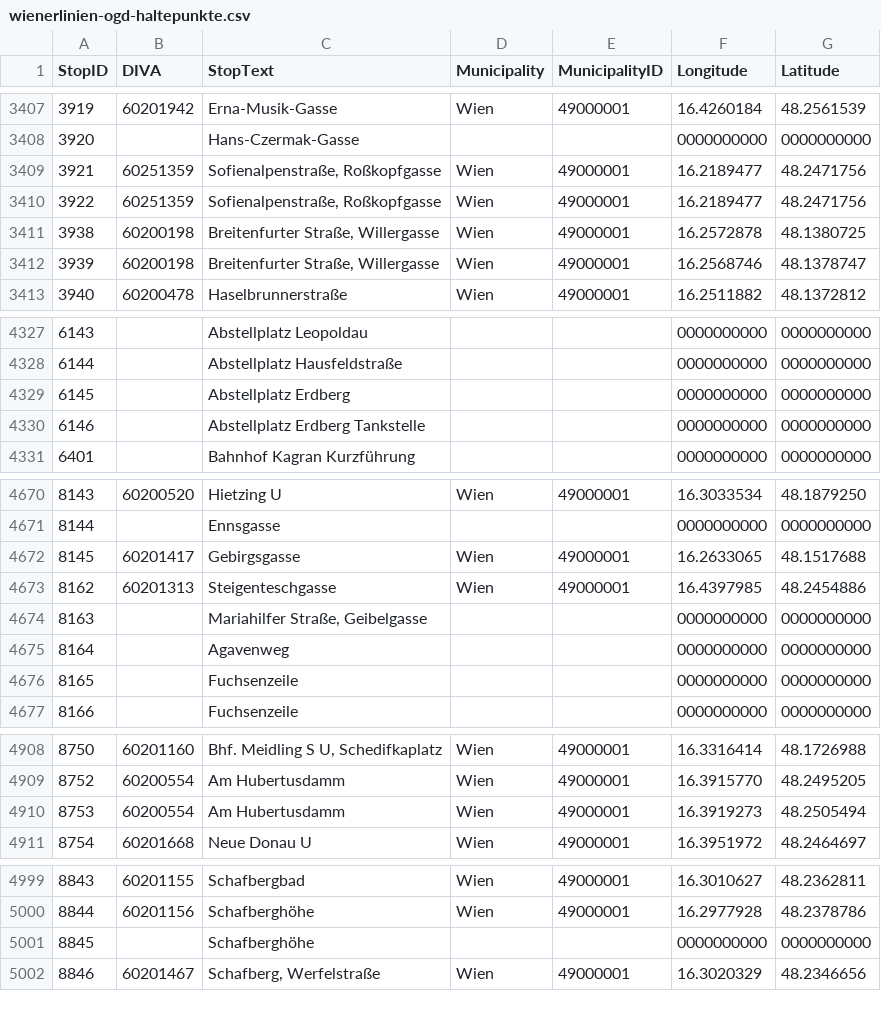
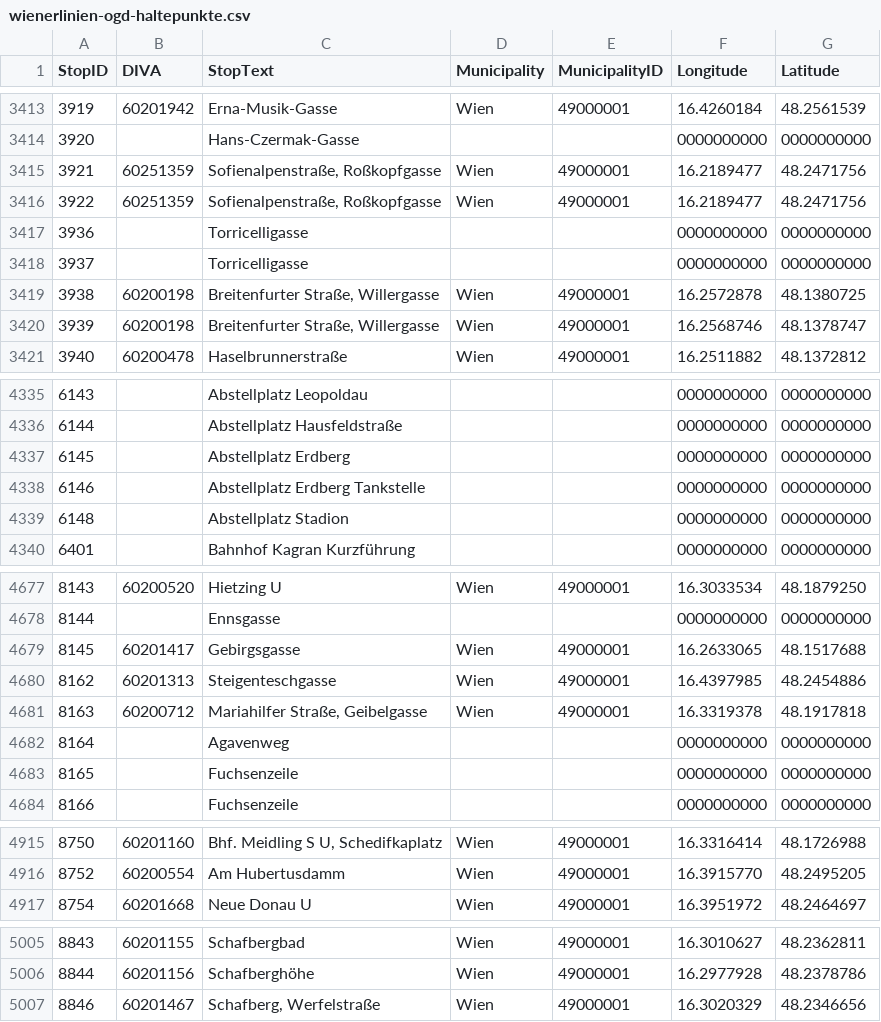
Before and after one commit to Findus23/route.lw1.at, a CSV file: color-data/data_wien/wienerlinien-ogd-haltepunkte.csv, drawn as a sheet; only a part is shown, gaps mark what is left out; removed rows and columns are numbered as before the commit, all else as after; the diff covers the shown part only; the diff names each change by its address in the sheet, - before the commit and + after, or states it on an @@ line.

```diff
--- a/color-data/data_wien/wienerlinien-ogd-haltepunkte.csv
+++ b/color-data/data_wien/wienerlinien-ogd-haltepunkte.csv
@@ column A (StopID) renumbered between rows 3202 and 4452 @@
+row 3417: 3936 |  | Torricelligasse |  |  | 0000000000 | 0000000000
+row 3418: 3937 |  | Torricelligasse |  |  | 0000000000 | 0000000000
+row 4339: 6148 |  | Abstellplatz Stadion |  |  | 0000000000 | 0000000000
-row 4674: 8163 |  | Mariahilfer Straße, Geibelgasse |  |  | 0000000000 | 0000000000
+row 4681: 8163 | 60200712 | Mariahilfer Straße, Geibelgasse | Wien | 49000001 | 16.3319378 | 48.1917818
-row 4910: 8753 | 60200554 | Am Hubertusdamm | Wien | 49000001 | 16.3919273 | 48.2505494
-row 5001: 8845 |  | Schafberghöhe |  |  | 0000000000 | 0000000000
```
Also changed, not shown: 16 added rows, 12 removed rows and 3 moved rows elsewhere in this file, color-data/osm_wiki_ptna/05_vor.csv, color-data/osm_wiki_ptna/07_tirol.csv, 4 other files.
